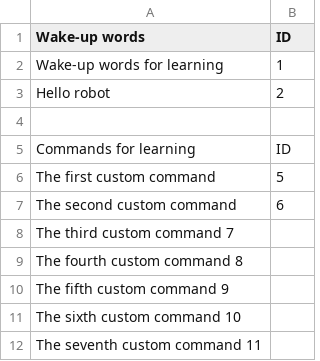
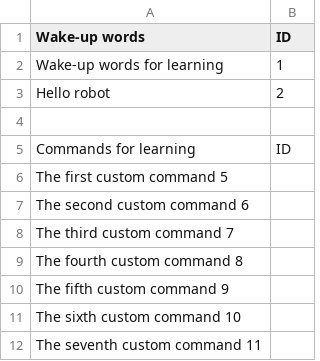
Before and after one commit to mattsroufe/dadbot, a TSV file: dfrobot_voice_module_commands.tsv, drawn as a sheet; only a part is shown; removed rows and columns are numbered as before the commit, all else as after; the diff names each change by its address in the sheet, - before the commit and + after, or states it on an @@ line.

Commit message:
Update dfrobot_voice_module_commands.tsv

```diff
--- a/dfrobot_voice_module_commands.tsv
+++ b/dfrobot_voice_module_commands.tsv
-row 6: The first custom command | 5
-row 7: The second custom command | 6
+row 6: The first custom command 5
+row 7: The second custom command 6
```
